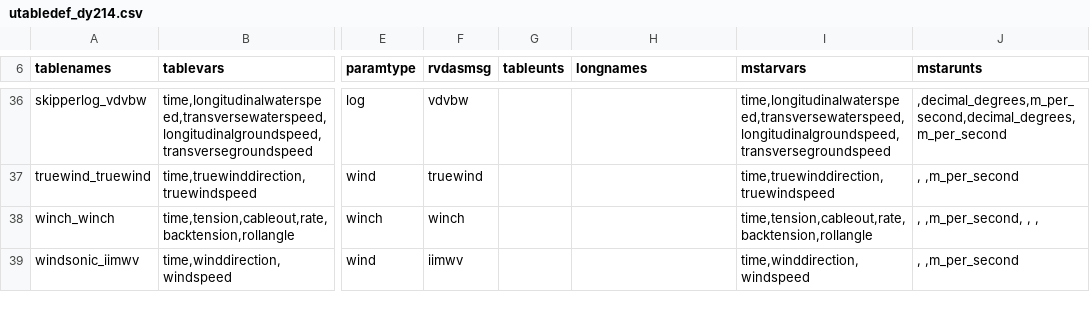
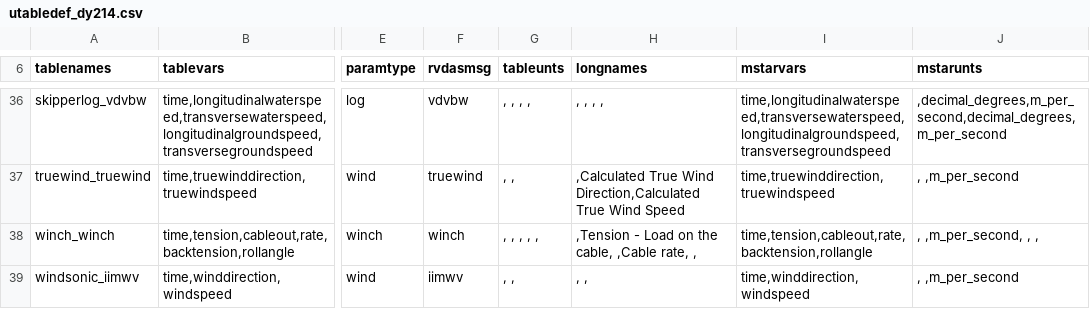
Before and after one commit to NOC-OCP/ocp_hydro_matlab, a CSV file: mexec_data_processing/uway_steps/utabledef_dy214.csv, drawn as a sheet; only a part is shown, gaps mark what is left out; the diff covers the shown part only; the diff names each change by its address in the sheet, - before the commit and + after, or states it on an @@ line.

```diff
--- a/mexec_data_processing/uway_steps/utabledef_dy214.csv
+++ b/mexec_data_processing/uway_steps/utabledef_dy214.csv
-G36 (tableunts): (empty)
+G36 (tableunts): , , , ,
-H36 (longnames): (empty)
+H36 (longnames): , , , ,
-G37 (tableunts): (empty)
+G37 (tableunts): , ,
-H37 (longnames): (empty)
+H37 (longnames): ,Calculated True Wind Direction,Calculated True Wind Speed
-G38 (tableunts): (empty)
+G38 (tableunts): , , , , ,
-H38 (longnames): (empty)
+H38 (longnames): ,Tension - Load on the cable, ,Cable rate, ,
-G39 (tableunts): (empty)
+G39 (tableunts): , ,
-H39 (longnames): (empty)
+H39 (longnames): , ,
```
Also changed, not shown: 82 edited cells elsewhere in this file, 3 other files.
